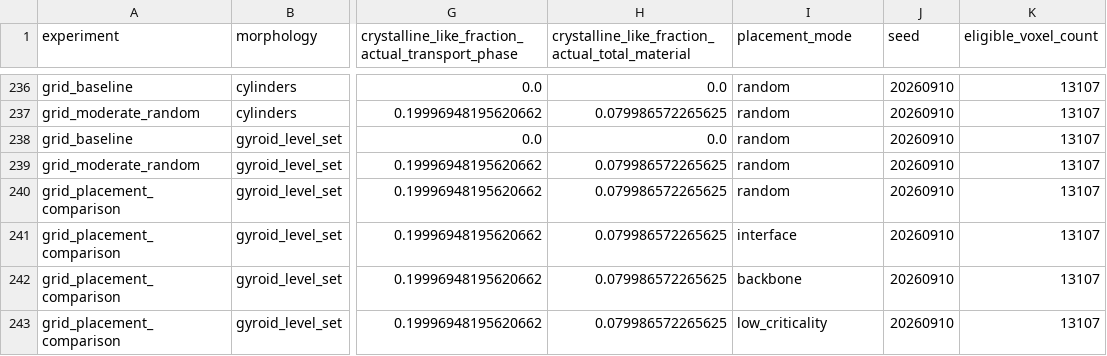
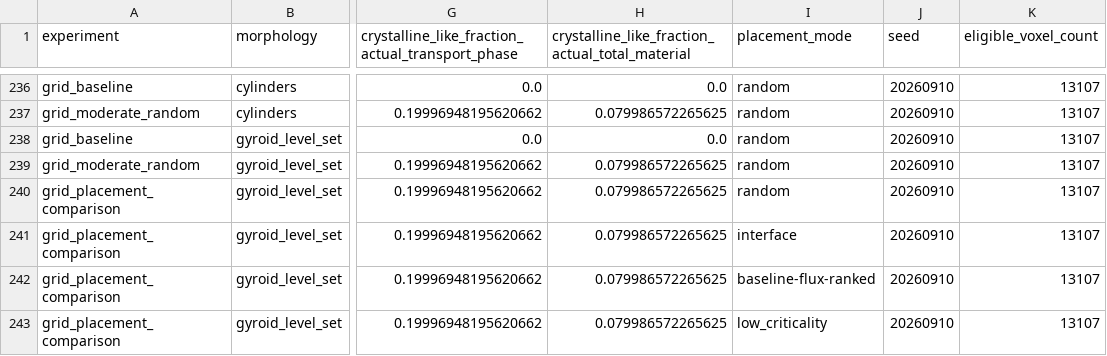
Before and after one commit to iO7i/crystallization-programmed-transport-networks, a CSV file: results/benchmark_002/runs.csv, drawn as a sheet; only a part is shown, gaps mark what is left out; the diff covers the shown part only; the diff names each change by its address in the sheet, - before the commit and + after, or states it on an @@ line.

Commit message:
results: regenerate B002 with literal placement label

```diff
--- a/results/benchmark_002/runs.csv
+++ b/results/benchmark_002/runs.csv
-I242 (placement_mode): backbone
+I242 (placement_mode): baseline-flux-ranked
```
Also changed, not shown: 10 edited cells elsewhere in this file, results/benchmark_002/contrast_sensitivity.csv, results/benchmark_002/grid_summary.csv, 7 other files.
